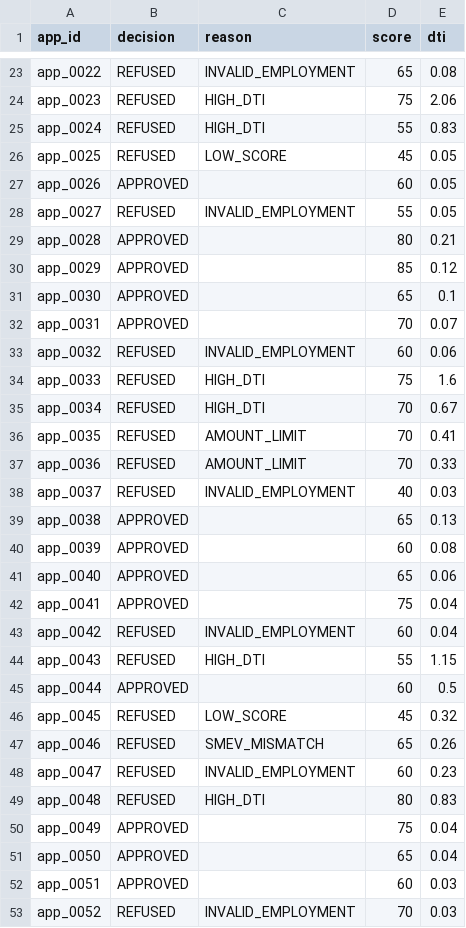
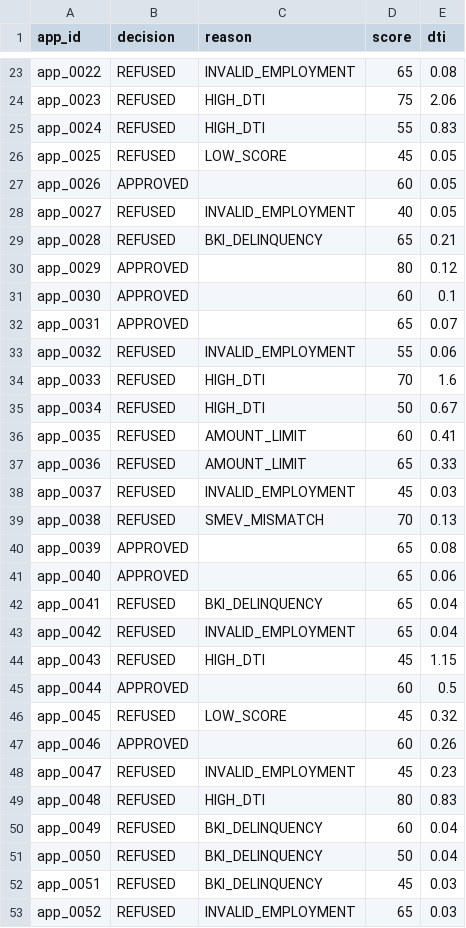
Before and after one commit to adell111/Saga_case, a CSV file: decisions.csv, drawn as a sheet; only a part is shown, gaps mark what is left out; the diff covers the shown part only.

Commit message:
поправил вывод
прошлый decisions.csv был перегенерирован в тестовом режиме, с --use-csv-external.

только щас заметил, теперь выводы демонстрируют онли эмуляторы в работе

```diff
--- a/decisions.csv
+++ b/decisions.csv
@@ -27,27 +27,27 @@ app_0025,REFUSED,LOW_SCORE,45,0.05
 app_0026,APPROVED,,60,0.05
-app_0027,REFUSED,INVALID_EMPLOYMENT,55,0.05
-app_0028,APPROVED,,80,0.21
-app_0029,APPROVED,,85,0.12
-app_0030,APPROVED,,65,0.1
-app_0031,APPROVED,,70,0.07
-app_0032,REFUSED,INVALID_EMPLOYMENT,60,0.06
-app_0033,REFUSED,HIGH_DTI,75,1.6
-app_0034,REFUSED,HIGH_DTI,70,0.67
-app_0035,REFUSED,AMOUNT_LIMIT,70,0.41
-app_0036,REFUSED,AMOUNT_LIMIT,70,0.33
-app_0037,REFUSED,INVALID_EMPLOYMENT,40,0.03
-app_0038,APPROVED,,65,0.13
-app_0039,APPROVED,,60,0.08
+app_0027,REFUSED,INVALID_EMPLOYMENT,40,0.05
+app_0028,REFUSED,BKI_DELINQUENCY,65,0.21
+app_0029,APPROVED,,80,0.12
+app_0030,APPROVED,,60,0.1
+app_0031,APPROVED,,65,0.07
+app_0032,REFUSED,INVALID_EMPLOYMENT,55,0.06
+app_0033,REFUSED,HIGH_DTI,70,1.6
+app_0034,REFUSED,HIGH_DTI,50,0.67
+app_0035,REFUSED,AMOUNT_LIMIT,60,0.41
+app_0036,REFUSED,AMOUNT_LIMIT,65,0.33
+app_0037,REFUSED,INVALID_EMPLOYMENT,45,0.03
+app_0038,REFUSED,SMEV_MISMATCH,70,0.13
+app_0039,APPROVED,,65,0.08
 app_0040,APPROVED,,65,0.06
-app_0041,APPROVED,,75,0.04
-app_0042,REFUSED,INVALID_EMPLOYMENT,60,0.04
-app_0043,REFUSED,HIGH_DTI,55,1.15
+app_0041,REFUSED,BKI_DELINQUENCY,65,0.04
+app_0042,REFUSED,INVALID_EMPLOYMENT,65,0.04
+app_0043,REFUSED,HIGH_DTI,45,1.15
 app_0044,APPROVED,,60,0.5
 app_0045,REFUSED,LOW_SCORE,45,0.32
-app_0046,REFUSED,SMEV_MISMATCH,65,0.26
-app_0047,REFUSED,INVALID_EMPLOYMENT,60,0.23
+app_0046,APPROVED,,60,0.26
+app_0047,REFUSED,INVALID_EMPLOYMENT,45,0.23
 app_0048,REFUSED,HIGH_DTI,80,0.83
-app_0049,APPROVED,,75,0.04
-app_0050,APPROVED,,65,0.04
-app_0051,APPROVED,,60,0.03
-app_0052,REFUSED,INVALID_EMPLOYMENT,70,0.03
+app_0049,REFUSED,BKI_DELINQUENCY,60,0.04
+app_0050,REFUSED,BKI_DELINQUENCY,50,0.04
+app_0051,REFUSED,BKI_DELINQUENCY,45,0.03
+app_0052,REFUSED,INVALID_EMPLOYMENT,65,0.03
```
Also changed, not shown: 82 edited cells elsewhere in this file, 2 other files.
